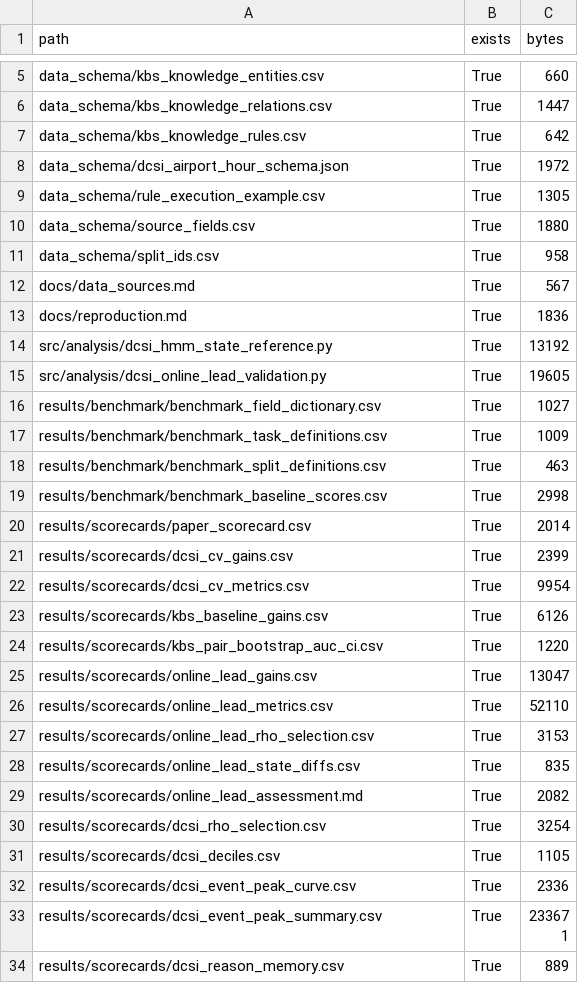
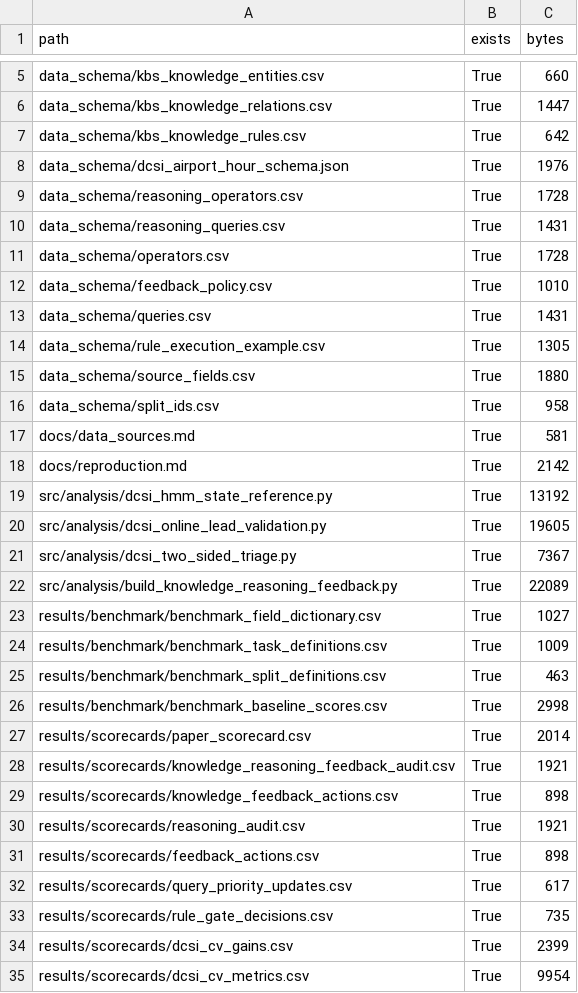
Before and after one commit to Heinrichx26/residual-state-fusion-air-traffic, a CSV file: results/release_package_audit.csv, drawn as a sheet; only a part is shown, gaps mark what is left out; the shorter side is filled out with more unchanged rows; the diff covers the shown part only.

Commit message:
Update DSS replication package

```diff
--- a/results/release_package_audit.csv
+++ b/results/release_package_audit.csv
@@ -7,3 +7,8 @@ data_schema/kbs_knowledge_relations.csv,True,1447
 data_schema/kbs_knowledge_rules.csv,True,642
-data_schema/dcsi_airport_hour_schema.json,True,1972
+data_schema/dcsi_airport_hour_schema.json,True,1976
+data_schema/reasoning_operators.csv,True,1728
+data_schema/reasoning_queries.csv,True,1431
+data_schema/operators.csv,True,1728
+data_schema/feedback_policy.csv,True,1010
+data_schema/queries.csv,True,1431
 data_schema/rule_execution_example.csv,True,1305
@@ -11,6 +16,8 @@ data_schema/source_fields.csv,True,1880
 data_schema/split_ids.csv,True,958
-docs/data_sources.md,True,567
-docs/reproduction.md,True,1836
+docs/data_sources.md,True,581
+docs/reproduction.md,True,2142
 src/analysis/dcsi_hmm_state_reference.py,True,13192
 src/analysis/dcsi_online_lead_validation.py,True,19605
+src/analysis/dcsi_two_sided_triage.py,True,7367
+src/analysis/build_knowledge_reasoning_feedback.py,True,22089
 results/benchmark/benchmark_field_dictionary.csv,True,1027
@@ -20,2 +27,8 @@ results/benchmark/benchmark_baseline_scores.csv,True,2998
 results/scorecards/paper_scorecard.csv,True,2014
+results/scorecards/knowledge_reasoning_feedback_audit.csv,True,1921
+results/scorecards/knowledge_feedback_actions.csv,True,898
+results/scorecards/reasoning_audit.csv,True,1921
+results/scorecards/feedback_actions.csv,True,898
+results/scorecards/query_priority_updates.csv,True,617
+results/scorecards/rule_gate_decisions.csv,True,735
 results/scorecards/dcsi_cv_gains.csv,True,2399
```
Also changed, not shown: 3 added rows and 1 edited cell elsewhere in this file, results/release_table_summary.csv, 31 other files.
